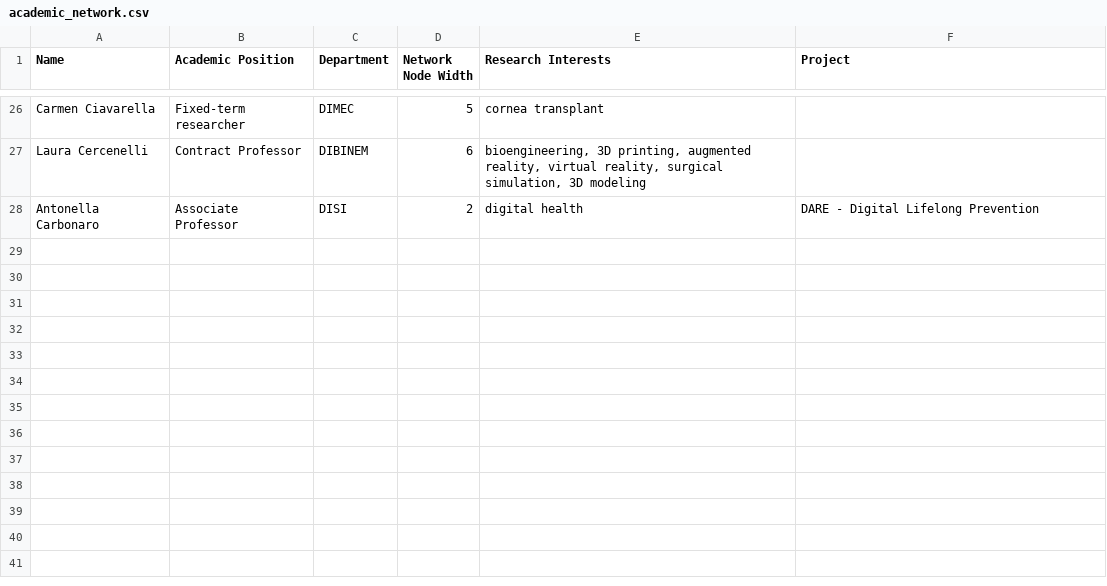
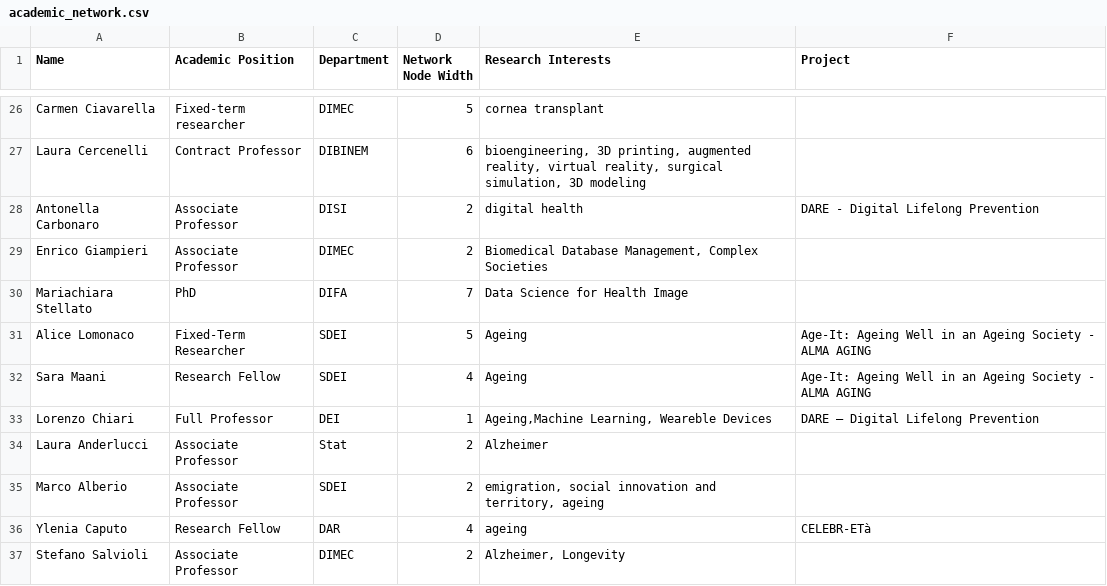
Before and after one commit to teragramgius/EcoMap, a CSV file: academic_network.csv, drawn as a sheet; only a part is shown, gaps mark what is left out; the diff names each change by its address in the sheet, - before the commit and + after, or states it on an @@ line.

Commit message:
update academic_network

```diff
--- a/academic_network.csv
+++ b/academic_network.csv
+row 29: Enrico Giampieri | Associate Professor | DIMEC | 2 | Biomedical Database Management, Complex Societies
+row 30: Mariachiara Stellato | PhD | DIFA | 7 | Data Science for Health Image
+row 31: Alice Lomonaco | Fixed-Term Researcher | SDEI | 5 | Ageing | Age-It: Ageing Well in an Ageing Society - ALMA AGING
+row 32: Sara Maani | Research Fellow | SDEI | 4 | Ageing | Age-It: Ageing Well in an Ageing Society - ALMA AGING
+row 33: Lorenzo Chiari | Full Professor | DEI | 1 | Ageing,Machine Learning, Weareble Devices | DARE – Digital Lifelong Prevention
+row 34: Laura Anderlucci | Associate Professor | Stat | 2 | Alzheimer
+row 35: Marco Alberio | Associate Professor | SDEI | 2 | emigration, social innovation and territory, ageing
+row 36: Ylenia Caputo | Research Fellow | DAR | 4 | ageing | CELEBR-ETà
+row 37: Stefano Salvioli | Associate Professor | DIMEC | 2 | Alzheimer, Longevity
```
